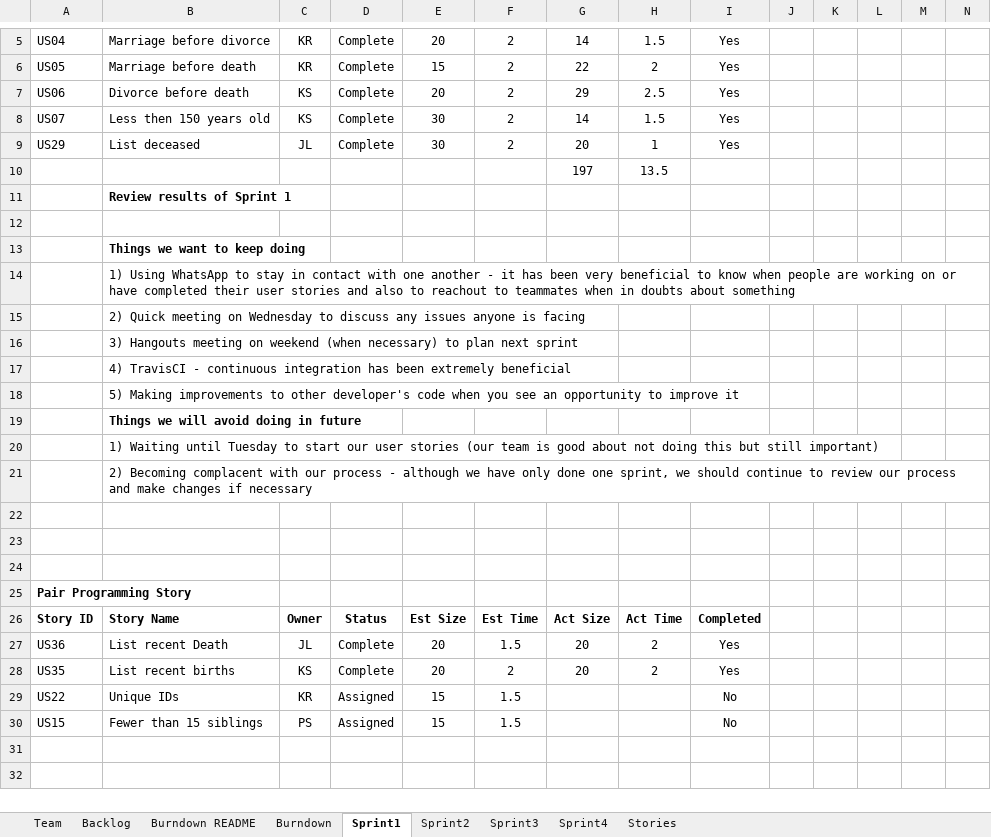
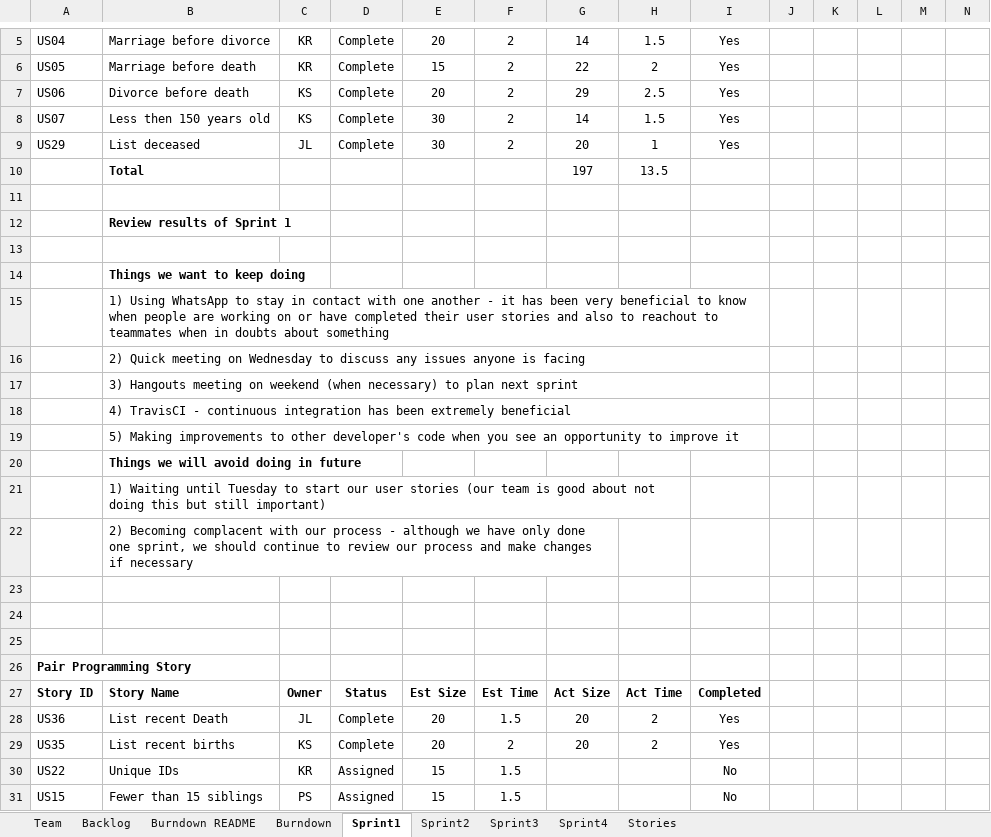
Before and after one commit to kylerozanitis/gedcom-parser, an Excel workbook: TeamReport.xlsx, sheet Sprint1, drawn as a sheet; only a part is shown, gaps mark what is left out; values as stored, in another font and other column widths than the file's, no borders; conditional formats not drawn; addresses are those after the commit; rows hold the shown columns only; the diff names each change by its address in the sheet, - before the commit and + after, or states it on an @@ line.

Commit message:
Updated team report

```diff
--- a/TeamReport.xlsx (sheet Sprint1)
+++ b/TeamReport.xlsx (sheet Sprint1)
-B10: (empty)
+B10: Total
+row 11: (empty)
+B15:I15 merged
+B16:I16 merged
+B17:I17 merged
+B18:I18 merged
+B19:I19 merged
+B21:H21 merged
+B22:G22 merged
+A26:B26 merged
```
Also changed, not shown: sheet Sprint2.
